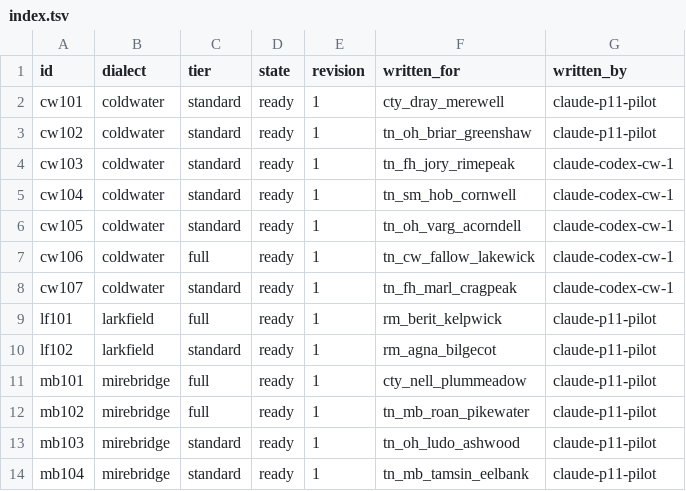
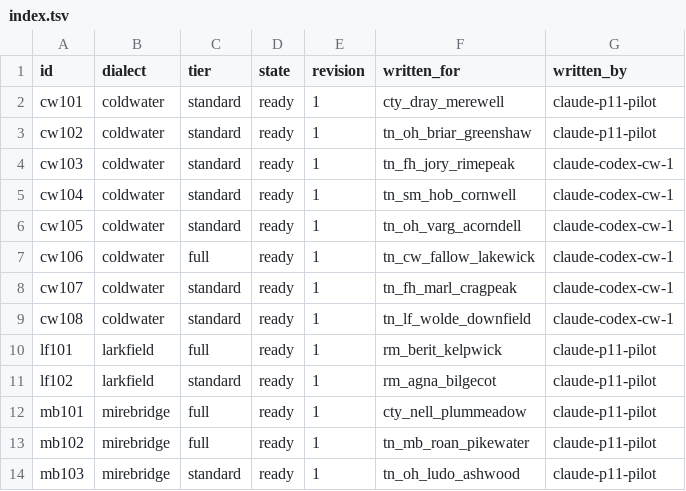
Before and after one commit to DocFoxHound/RATWMUD, a TSV file: Data/Talk/mantles-export/index.tsv, drawn as a sheet; only a part is shown; the shorter side is filled out with more unchanged rows; the diff names each change by its address in the sheet, - before the commit and + after, or states it on an @@ line.

Commit message:
Author Coldwater mantle for Wolde Downfield

```diff
--- a/Data/Talk/mantles-export/index.tsv
+++ b/Data/Talk/mantles-export/index.tsv
+row 9: cw108 | coldwater | standard | ready | 1 | tn_lf_wolde_downfield | claude-codex-cw-1
```
Also changed, not shown: 1 other file.
